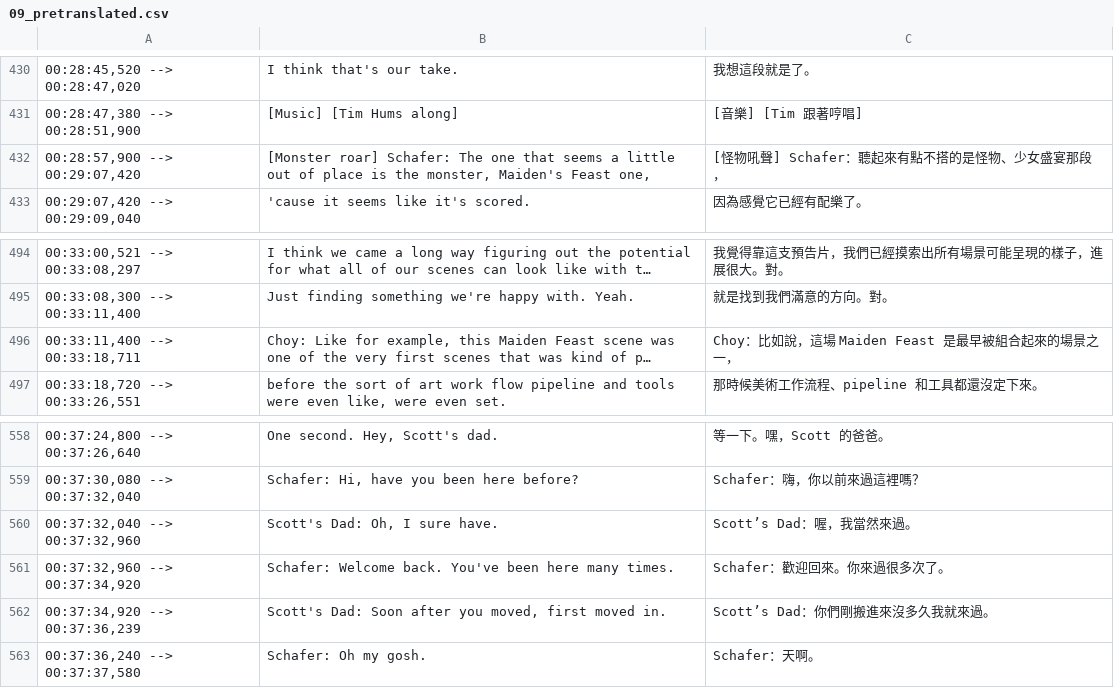
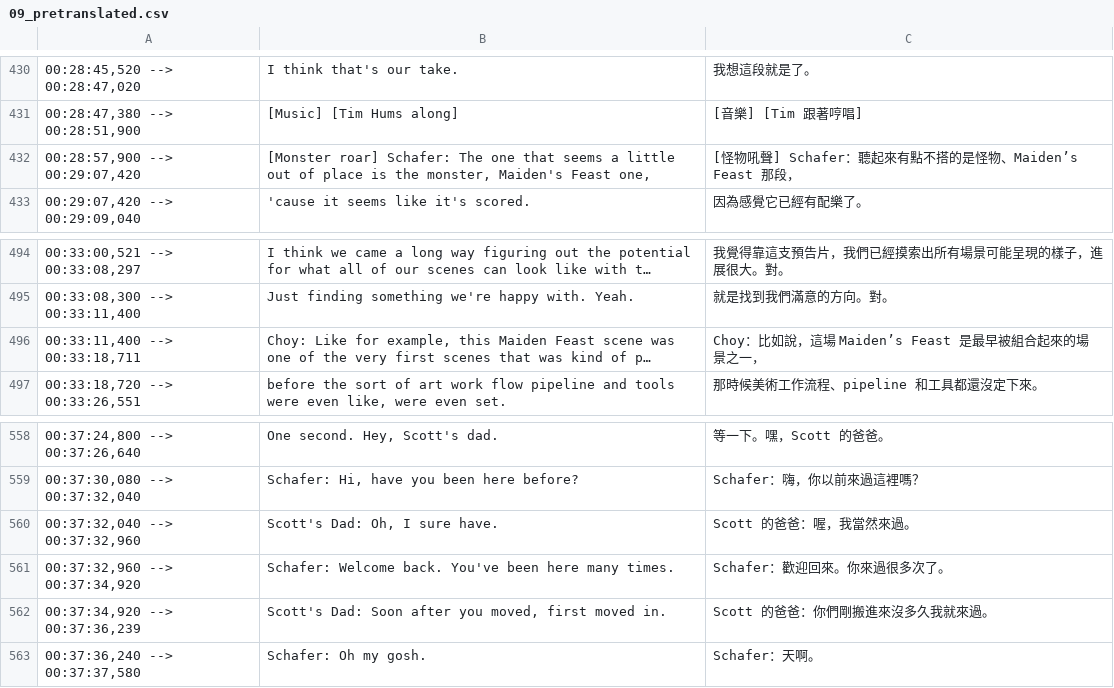
Before and after one commit to dklassic/DoubleFineAdventureZHTranslationProject, a CSV file: pretranslated csv/09_pretranslated.csv, drawn as a sheet; only a part is shown, gaps mark what is left out; long unchanged cells end in …; the diff names each change by its address in the sheet, - before the commit and + after, or states it on an @@ line.

```diff
--- a/pretranslated csv/09_pretranslated.csv
+++ b/pretranslated csv/09_pretranslated.csv
-C432: [怪物吼聲] Schafer：聽起來有點不搭的是怪物、少女盛宴那段，
+C432: [怪物吼聲] Schafer：聽起來有點不搭的是怪物、Maiden’s Feast 那段，
-C496: Choy：比如說，這場 Maiden Feast 是最早被組合起來的場景之一，
+C496: Choy：比如說，這場 Maiden’s Feast 是最早被組合起來的場景之一，
-C560: Scott’s Dad：喔，我當然來過。
+C560: Scott 的爸爸：喔，我當然來過。
-C562: Scott’s Dad：你們剛搬進來沒多久我就來過。
+C562: Scott 的爸爸：你們剛搬進來沒多久我就來過。
```
Also changed, not shown: pretranslated csv/01_pretranslated.csv, pretranslated csv/07_pretranslated.csv, 6 other files.
